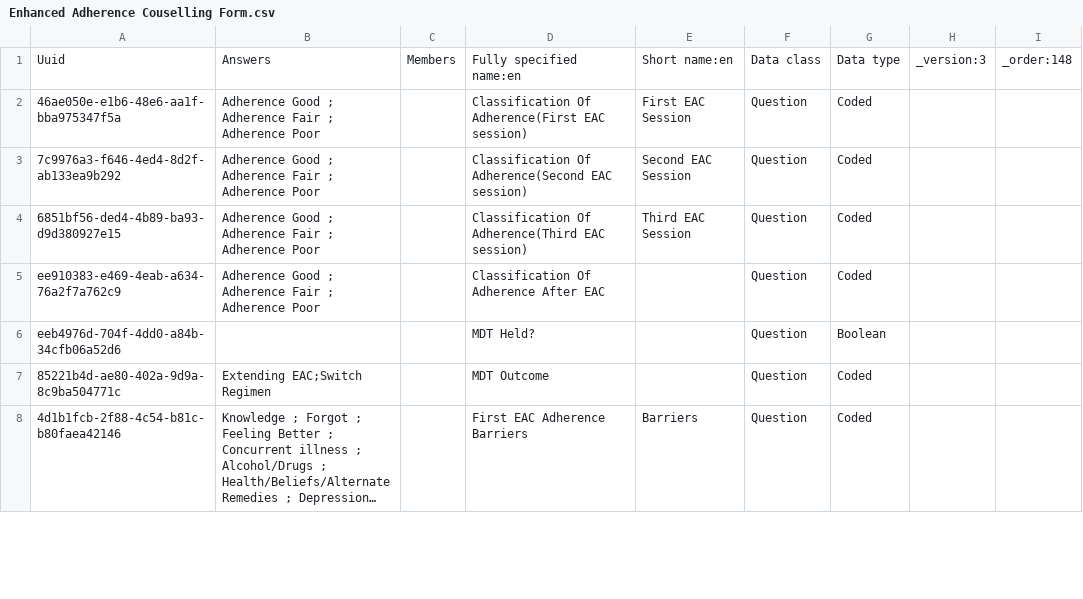
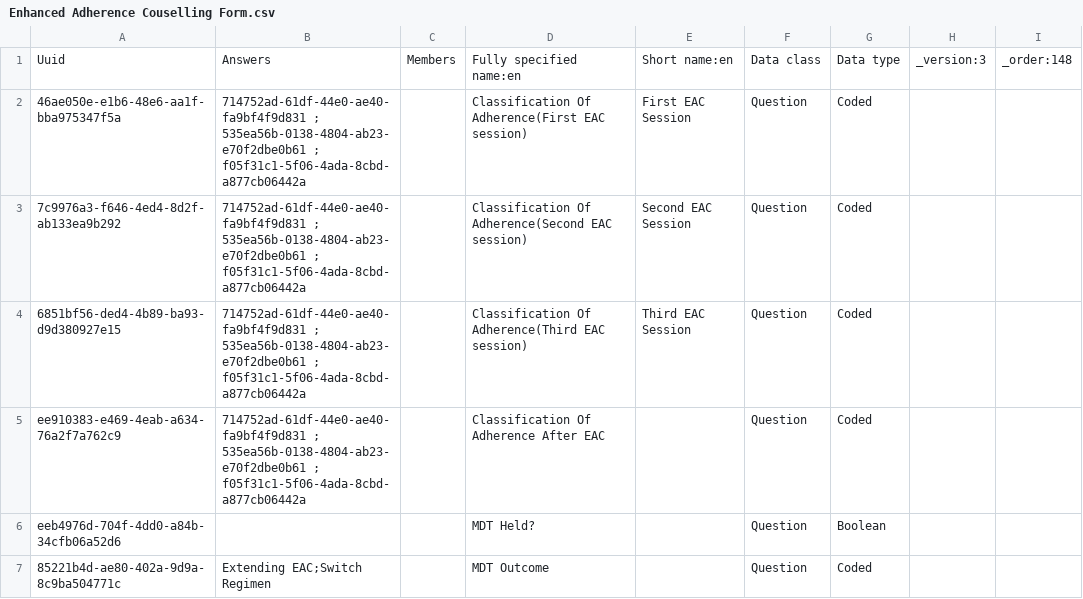
Before and after one commit to YnetSolution/SouthSudanEMR, a CSV file: distro/configuration/concepts/Enhanced Adherence Couselling Form.csv, drawn as a sheet; only a part is shown; the shorter side is filled out with more unchanged rows; long unchanged cells end in ….

```diff
--- a/distro/configuration/concepts/Enhanced Adherence Couselling Form.csv
+++ b/distro/configuration/concepts/Enhanced Adherence Couselling Form.csv
@@ -1,6 +1,6 @@
 Uuid,Answers,Members,Fully specified name:en,Short name:en,Data class,Data type,_version:3,_order:148
-46ae050e-e1b6-48e6-aa1f-bba975347f5a,Adherence Good ; Adherence Fair ; Adherence Poor,,Classification Of Adherence(First EAC session),First EAC Session,Question,Coded,,
-7c9976a3-f646-4ed4-8d2f-ab133ea9b292,Adherence Good ; Adherence Fair ; Adherence Poor,,Classification Of Adherence(Second EAC session),Second EAC Session,Question,Coded,,
-6851bf56-ded4-4b89-ba93-d9d380927e15,Adherence Good ; Adherence Fair ; Adherence Poor,,Classification Of Adherence(Third EAC session),Third EAC Session,Question,Coded,,
-ee910383-e469-4eab-a634-76a2f7a762c9,Adherence Good ; Adherence Fair ; Adherence Poor,,Classification Of Adherence After EAC,"",Question,Coded,,
+46ae050e-e1b6-48e6-aa1f-bba975347f5a,714752ad-61df-44e0-ae40-fa9bf4f9d831 ; 535ea56b-0138-4804-ab23-e70f2dbe0b61 ; f05f31c1-5f06-4ada-8cbd-a877cb06442a,,Classification Of Adherence(First EAC session),First EAC Session,Question,Coded,,
+7c9976a3-f646-4ed4-8d2f-ab133ea9b292,714752ad-61df-44e0-ae40-fa9bf4f9d831 ; 535ea56b-0138-4804-ab23-e70f2dbe0b61 ; f05f31c1-5f06-4ada-8cbd-a877cb06442a,,Classification Of Adherence(Second EAC session),Second EAC Session,Question,Coded,,
+6851bf56-ded4-4b89-ba93-d9d380927e15,714752ad-61df-44e0-ae40-fa9bf4f9d831 ; 535ea56b-0138-4804-ab23-e70f2dbe0b61 ; f05f31c1-5f06-4ada-8cbd-a877cb06442a,,Classification Of Adherence(Third EAC session),Third EAC Session,Question,Coded,,
+ee910383-e469-4eab-a634-76a2f7a762c9,714752ad-61df-44e0-ae40-fa9bf4f9d831 ; 535ea56b-0138-4804-ab23-e70f2dbe0b61 ; f05f31c1-5f06-4ada-8cbd-a877cb06442a,,Classification Of Adherence After EAC,"",Question,Coded,,
 eeb4976d-704f-4dd0-a84b-34cfb06a52d6,,,MDT Held?,"",Question,Boolean,,
```
Also changed, not shown: distro/configuration/concepts/adults_and_adolescent_concepts.csv, distro/configuration/concepts/art_treatment_and_interruption.csv, 15 other files.
